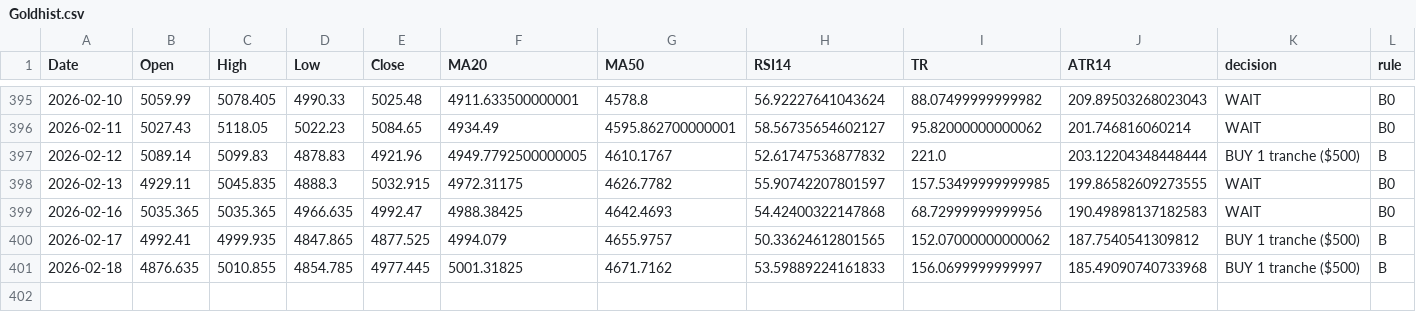
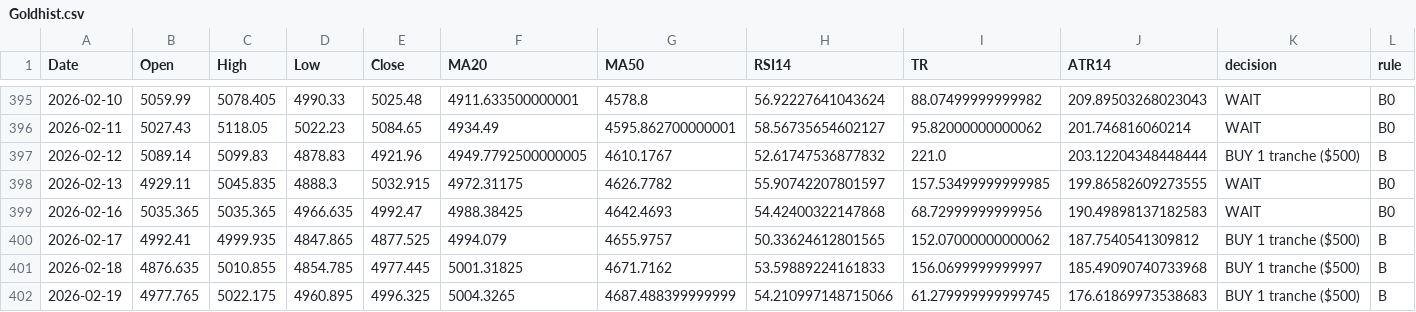
Before and after one commit to Hamidjourney/gold-decision, a CSV file: data/Goldhist.csv, drawn as a sheet; only a part is shown, gaps mark what is left out; rows hold the shown columns only; the diff names each change by its address in the sheet, - before the commit and + after, or states it on an @@ line.

```diff
--- a/data/Goldhist.csv
+++ b/data/Goldhist.csv
+row 402: 2026-02-19 | 4977.765 | 5022.175 | 4960.895 | 4996.325 | 5004.3265 | 4687.488399999999 | 54.210997148715066 | 61.279999999999745 | 176.61869973538683 | BUY 1 tranche ($500) | B
```
Also changed, not shown: 1 other file.
